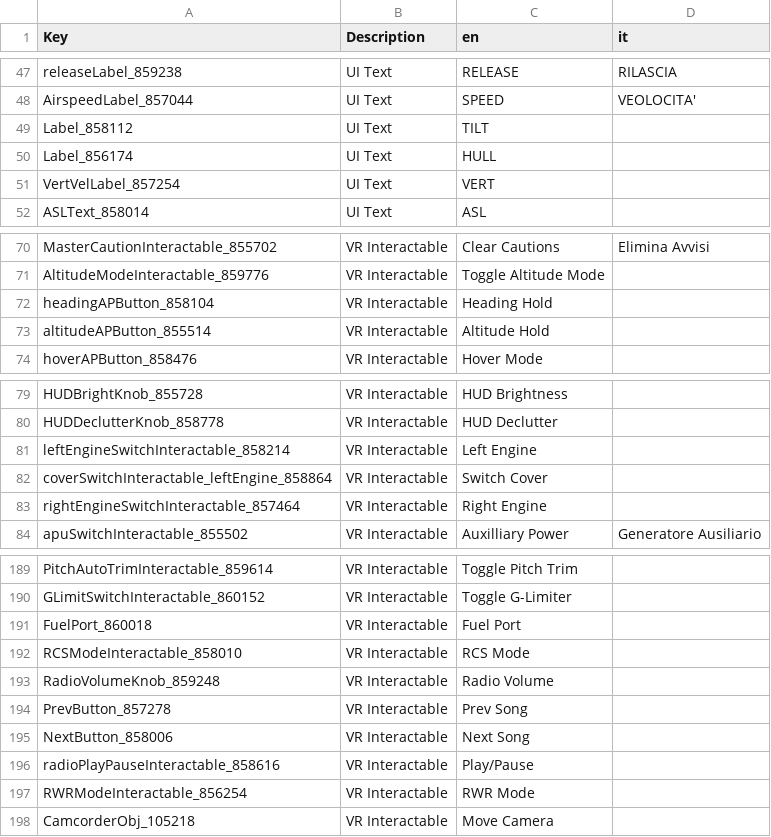
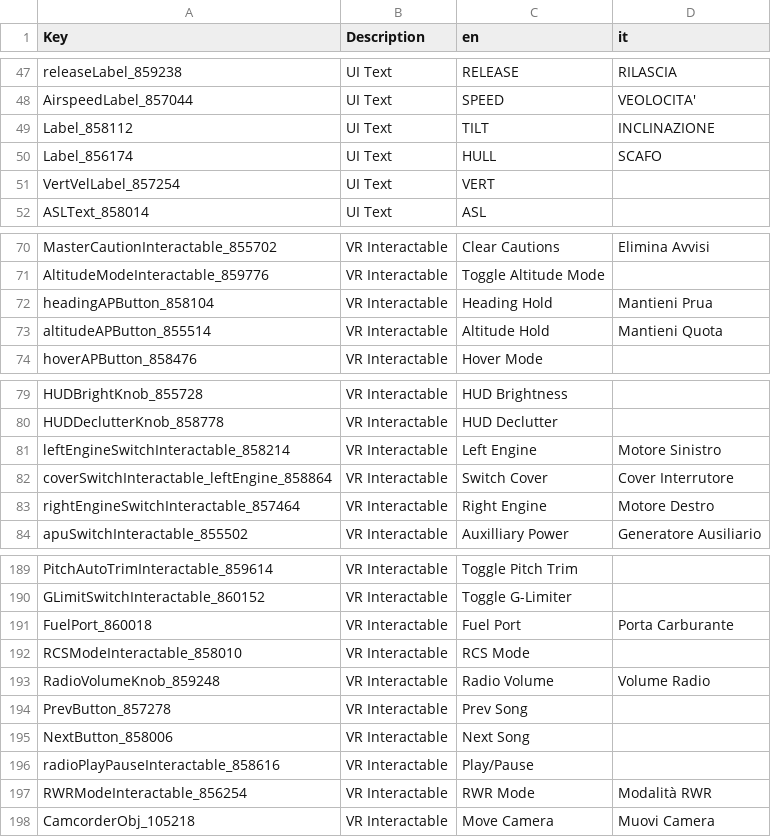
Before and after one commit to Domus27/VTOLVR_ITA, a CSV file: AV-42C_it.csv, drawn as a sheet; only a part is shown, gaps mark what is left out; the diff covers the shown part only.

Commit message:
Update AV-42C_it.csv

```diff
--- a/AV-42C_it.csv
+++ b/AV-42C_it.csv
@@ -52,4 +52,4 @@ releaseLabel_859238,UI Text,RELEASE,RILASCIA
 AirspeedLabel_857044,UI Text,SPEED,VEOLOCITA'
-Label_858112,UI Text,TILT,
-Label_856174,UI Text,HULL,
+Label_858112,UI Text,TILT,INCLINAZIONE
+Label_856174,UI Text,HULL,SCAFO
 VertVelLabel_857254,UI Text,VERT,
@@ -76,4 +76,4 @@ MasterCautionInteractable_855702,VR Interactable,Clear Cautions,Elimina Avvisi
 AltitudeModeInteractable_859776,VR Interactable,Toggle Altitude Mode,
-headingAPButton_858104,VR Interactable,Heading Hold,
-altitudeAPButton_855514,VR Interactable,Altitude Hold,
+headingAPButton_858104,VR Interactable,Heading Hold,Mantieni Prua
+altitudeAPButton_855514,VR Interactable,Altitude Hold,Mantieni Quota
 hoverAPButton_858476,VR Interactable,Hover Mode,
@@ -85,5 +85,5 @@ HUDBrightKnob_855728,VR Interactable,HUD Brightness,
 HUDDeclutterKnob_858778,VR Interactable,HUD Declutter,
-leftEngineSwitchInteractable_858214,VR Interactable,Left Engine,
-coverSwitchInteractable_leftEngine_858864,VR Interactable,Switch Cover,
-rightEngineSwitchInteractable_857464,VR Interactable,Right Engine,
+leftEngineSwitchInteractable_858214,VR Interactable,Left Engine,Motore Sinistro
+coverSwitchInteractable_leftEngine_858864,VR Interactable,Switch Cover,Cover Interrutore
+rightEngineSwitchInteractable_857464,VR Interactable,Right Engine,Motore Destro
 apuSwitchInteractable_855502,VR Interactable,Auxilliary Power,Generatore Ausiliario
@@ -220,5 +220,5 @@ PitchAutoTrimInteractable_859614,VR Interactable,Toggle Pitch Trim,
 GLimitSwitchInteractable_860152,VR Interactable,Toggle G-Limiter,
-FuelPort_860018,VR Interactable,Fuel Port,
+FuelPort_860018,VR Interactable,Fuel Port,Porta Carburante
 RCSModeInteractable_858010,VR Interactable,RCS Mode,
-RadioVolumeKnob_859248,VR Interactable,Radio Volume,
+RadioVolumeKnob_859248,VR Interactable,Radio Volume,Volume Radio
 PrevButton_857278,VR Interactable,Prev Song,
@@ -226,3 +226,3 @@ NextButton_858006,VR Interactable,Next Song,
 radioPlayPauseInteractable_858616,VR Interactable,Play/Pause,
-RWRModeInteractable_856254,VR Interactable,RWR Mode,
-CamcorderObj_105218,VR Interactable,Move Camera,
+RWRModeInteractable_856254,VR Interactable,RWR Mode,Modalità RWR
+CamcorderObj_105218,VR Interactable,Move Camera,Muovi Camera
```
Also changed, not shown: 4 edited cells elsewhere in this file.
